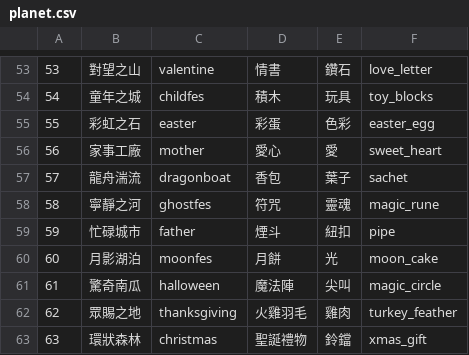
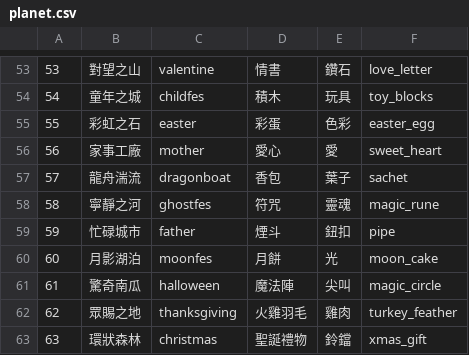
Before and after one commit to ElvisChiang/tgwalkrbot, a CSV file: data/planet.csv, drawn as a sheet; only a part is shown, gaps mark what is left out.

Commit message:
fix typo

```diff
--- a/data/planet.csv
+++ b/data/planet.csv
@@ -58,3 +58,3 @@
 58,寧靜之河,ghostfes,符咒,靈魂,magic_rune
-59,忙碌城市,father,煙斗,紐扣,pipe
+59,忙碌城市,father,煙斗,鈕扣,pipe
 60,月影湖泊,moonfes,月餅,光,moon_cake
```
